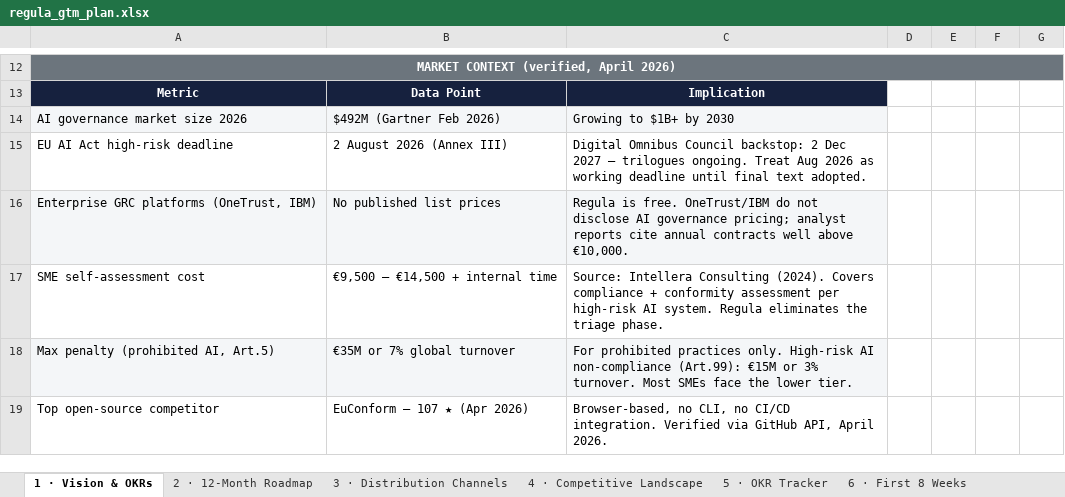
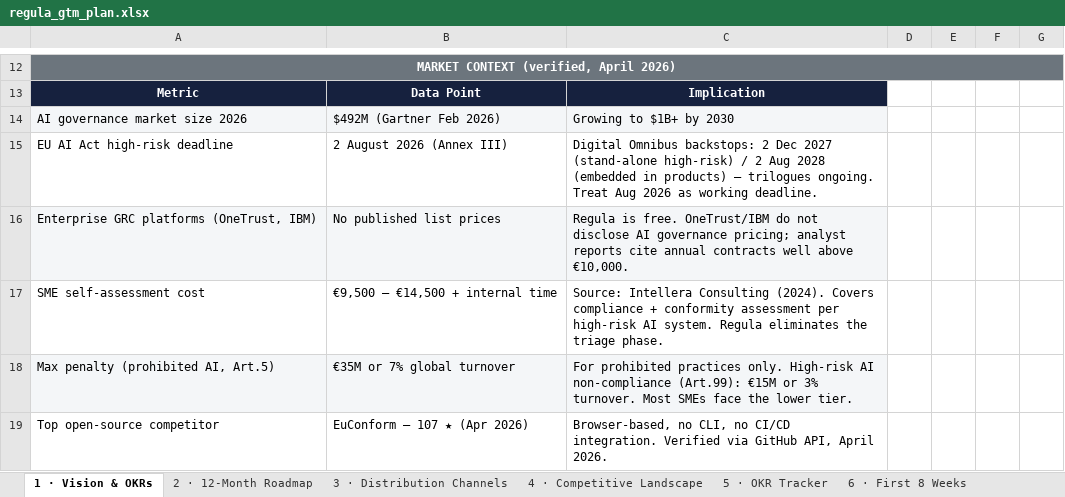
Before and after one commit to kuzivaai/getregula, an Excel workbook: docs/regula_gtm_plan.xlsx, sheet 1 · Vision & OKRs, drawn as a sheet; only a part is shown, gaps mark what is left out; values as stored, in another font and other column widths than the file's, no borders; conditional formats not drawn; the diff names each change by its address in the sheet, - before the commit and + after, or states it on an @@ line.

```diff
--- a/docs/regula_gtm_plan.xlsx (sheet 1 · Vision & OKRs)
+++ b/docs/regula_gtm_plan.xlsx (sheet 1 · Vision & OKRs)
-C15: Digital Omnibus Council backstop: 2 Dec 2027 — trilogues ongoing. Treat Aug 2026 as working deadline until final text adopted.
+C15: Digital Omnibus backstops: 2 Dec 2027 (stand-alone high-risk) / 2 Aug 2028 (embedded in products) — trilogues ongoing. Treat Aug 2026 as working deadline.
```
Also changed, not shown: sheet 4 · Competitive Landscape, sheet 3 · Distribution Channels, sheet 2 · 12-Month Roadmap, 2 other files.
